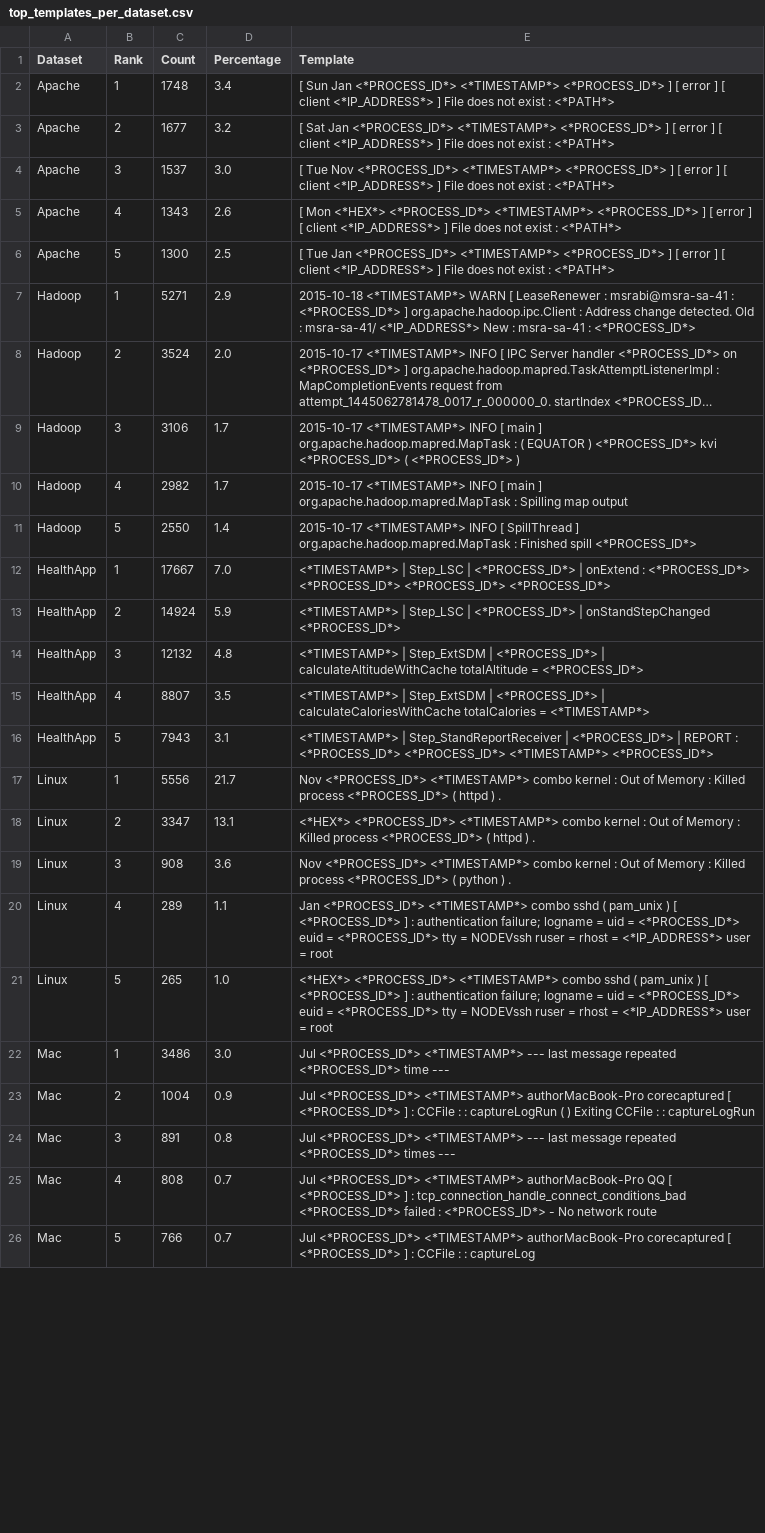
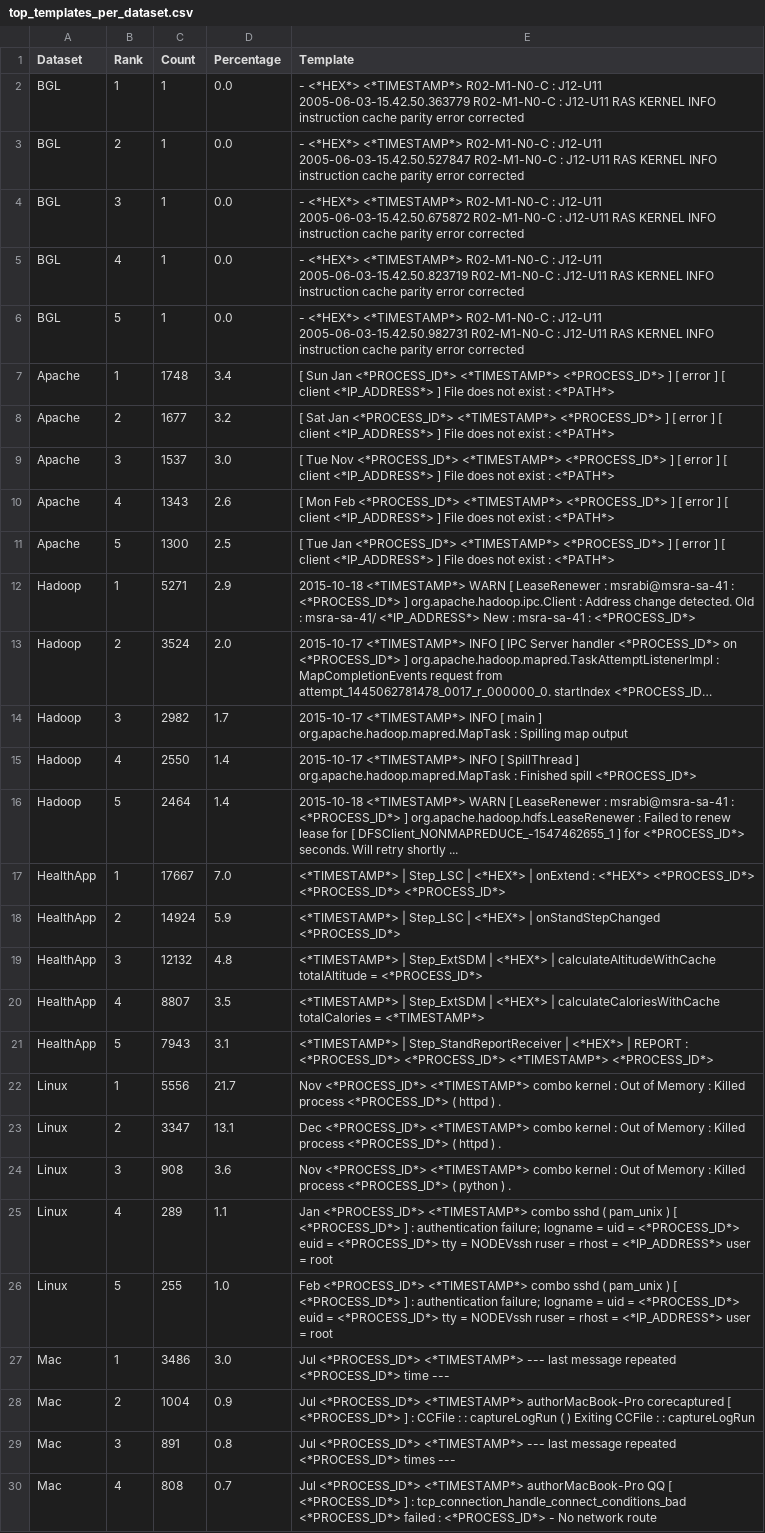
Before and after one commit to adam-bouafia/LogPress, a CSV file: tables/top_templates_per_dataset.csv, drawn as a sheet; only a part is shown; the shorter side is filled out with more unchanged rows; long unchanged cells end in …; removed rows and columns are numbered as before the commit, all else as after; the diff covers the shown part only; the diff names each change by its address in the sheet, - before the commit and + after, or states it on an @@ line.

Commit message:
fixed lazy reconstruction / separated log parsing ,added 3rd comparison which is logpess compress only so we have it now with logpress full pipeline that include tokenization,classification,extract template, encoding/ serialize and compress / added new dataset / added query performance tests / added plot to show timing of each stage in our solution for more analysis, still debugging

```diff
--- a/tables/top_templates_per_dataset.csv
+++ b/tables/top_templates_per_dataset.csv
+row 2: BGL | 1 | 1 | 0.0 | - <*HEX*> <*TIMESTAMP*> R02-M1-N0-C : J12-U11 2005-06-03-15.42.50.363779 R02-M1-N0-C : J12-U11 RAS KERNEL INFO instruction cache parity error corrected
+row 3: BGL | 2 | 1 | 0.0 | - <*HEX*> <*TIMESTAMP*> R02-M1-N0-C : J12-U11 2005-06-03-15.42.50.527847 R02-M1-N0-C : J12-U11 RAS KERNEL INFO instruction cache parity error corrected
+row 4: BGL | 3 | 1 | 0.0 | - <*HEX*> <*TIMESTAMP*> R02-M1-N0-C : J12-U11 2005-06-03-15.42.50.675872 R02-M1-N0-C : J12-U11 RAS KERNEL INFO instruction cache parity error corrected
+row 5: BGL | 4 | 1 | 0.0 | - <*HEX*> <*TIMESTAMP*> R02-M1-N0-C : J12-U11 2005-06-03-15.42.50.823719 R02-M1-N0-C : J12-U11 RAS KERNEL INFO instruction cache parity error corrected
+row 6: BGL | 5 | 1 | 0.0 | - <*HEX*> <*TIMESTAMP*> R02-M1-N0-C : J12-U11 2005-06-03-15.42.50.982731 R02-M1-N0-C : J12-U11 RAS KERNEL INFO instruction cache parity error corrected
-E10 (Template): [ Mon <*HEX*> <*PROCESS_ID*> <*TIMESTAMP*>…
+E10 (Template): [ Mon Feb <*PROCESS_ID*> <*TIMESTAMP*>…
-row 9: Hadoop | 3 | 3106 | 1.7 | 2015-10-17 <*TIMESTAMP*> INFO [ main ] org.apache.hadoop.mapred.MapTask : ( EQUATOR ) <*PROCESS_ID*> kvi <*PROCESS_ID*> ( <*PROCESS_ID*> )
-B14 (Rank): 4
+B14 (Rank): 3
-B15 (Rank): 5
+B15 (Rank): 4
+row 16: Hadoop | 5 | 2464 | 1.4 | 2015-10-18 <*TIMESTAMP*> WARN [ LeaseRenewer : msrabi@msra-sa-41 : <*PROCESS_ID*> ] org.apache.hadoop.hdfs.LeaseRenewer : Failed to renew lease for [ DFSClient_NONMAPREDUCE_-1547462655_1 ] for <*PROCESS_ID*> seconds. Will retry shortly ...
-E17 (Template): …Step_LSC | <*PROCESS_ID*> | onExtend : <*PROCESS_ID*> <*PROCESS_ID*> <*PROCESS_ID*>…
+E17 (Template): …Step_LSC | <*HEX*> | onExtend : <*HEX*> <*PROCESS_ID*> <*PROCESS_ID*>…
-E18 (Template): …Step_LSC | <*PROCESS_ID*> | onStandStepChanged…
+E18 (Template): …Step_LSC | <*HEX*> | onStandStepChanged…
-E19 (Template): …Step_ExtSDM | <*PROCESS_ID*> | calculateAltitudeWithCache…
+E19 (Template): …Step_ExtSDM | <*HEX*> | calculateAltitudeWithCache…
-E20 (Template): …Step_ExtSDM | <*PROCESS_ID*> | calculateCaloriesWithCache…
+E20 (Template): …Step_ExtSDM | <*HEX*> | calculateCaloriesWithCache…
-E21 (Template): …Step_StandReportReceiver | <*PROCESS_ID*> | REPORT…
+E21 (Template): …Step_StandReportReceiver | <*HEX*> | REPORT…
-E23 (Template): <*HEX*> <*PROCESS_ID*> <*TIMESTAMP*>…
+E23 (Template): Dec <*PROCESS_ID*> <*TIMESTAMP*>…
-C26 (Count): 265
+C26 (Count): 255
-E26 (Template): <*HEX*> <*PROCESS_ID*> <*TIMESTAMP*>…
+E26 (Template): Feb <*PROCESS_ID*> <*TIMESTAMP*>…
```
Also changed, not shown: 4 added rows, 4 removed rows, 1 moved row and 6 edited cells elsewhere in this file, tables/compression_ratios.csv, tables/dataset_loading_stats.csv, 28 other files.
